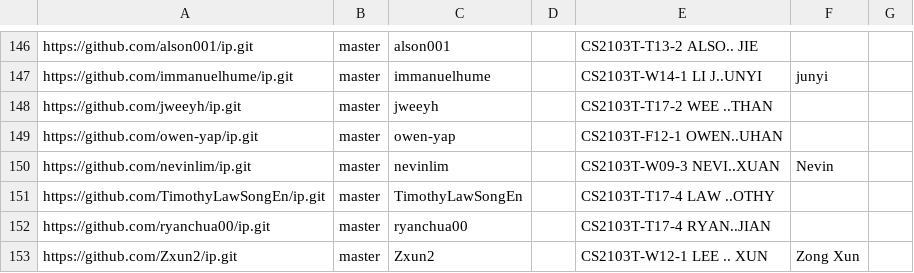
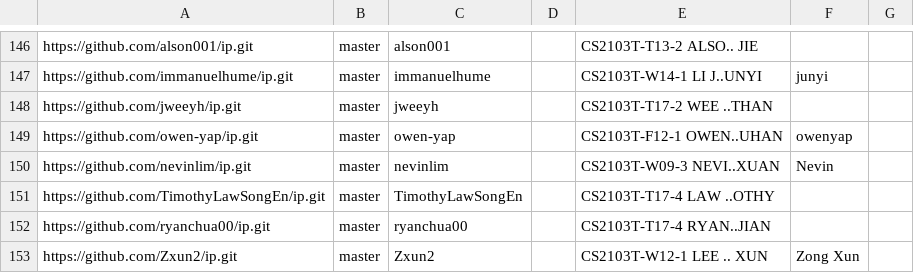
Before and after one commit to nus-cs2103-AY2223S2/ip-dashboard, a CSV file: configs/author-config.csv, drawn as a sheet; only a part is shown, gaps mark what is left out.

Commit message:
Update configs

```diff
--- a/configs/author-config.csv
+++ b/configs/author-config.csv
@@ -148,3 +148,3 @@ https://github.com/immanuelhume/ip.git,master,immanuelhume,,CS2103T-W14-1 LI J..
 https://github.com/jweeyh/ip.git,master,jweeyh,,CS2103T-T17-2 WEE ..THAN,,
-https://github.com/owen-yap/ip.git,master,owen-yap,,CS2103T-F12-1 OWEN..UHAN,,
+https://github.com/owen-yap/ip.git,master,owen-yap,,CS2103T-F12-1 OWEN..UHAN,owenyap,
 https://github.com/nevinlim/ip.git,master,nevinlim,,CS2103T-W09-3 NEVI..XUAN,Nevin,
```
